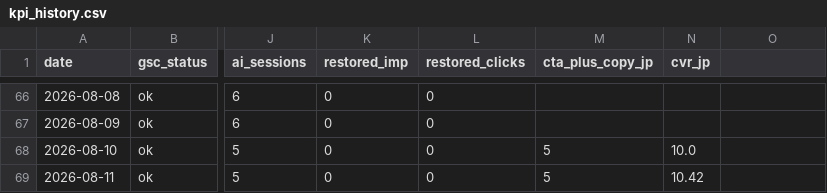
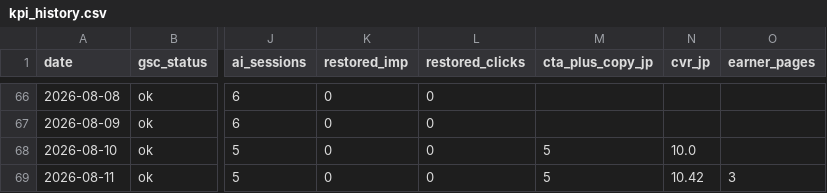
Before and after one commit to smkrrry-blip/sellersprite-lp-, a CSV file: kpi_history.csv, drawn as a sheet; only a part is shown, gaps mark what is left out; the diff names each change by its address in the sheet, - before the commit and + after, or states it on an @@ line.

```diff
--- a/kpi_history.csv
+++ b/kpi_history.csv
-O1: (empty)
+O1: earner_pages
-O69 (earner_pages): (empty)
+O69 (earner_pages): 3
```
Also changed, not shown: 4 other files.
